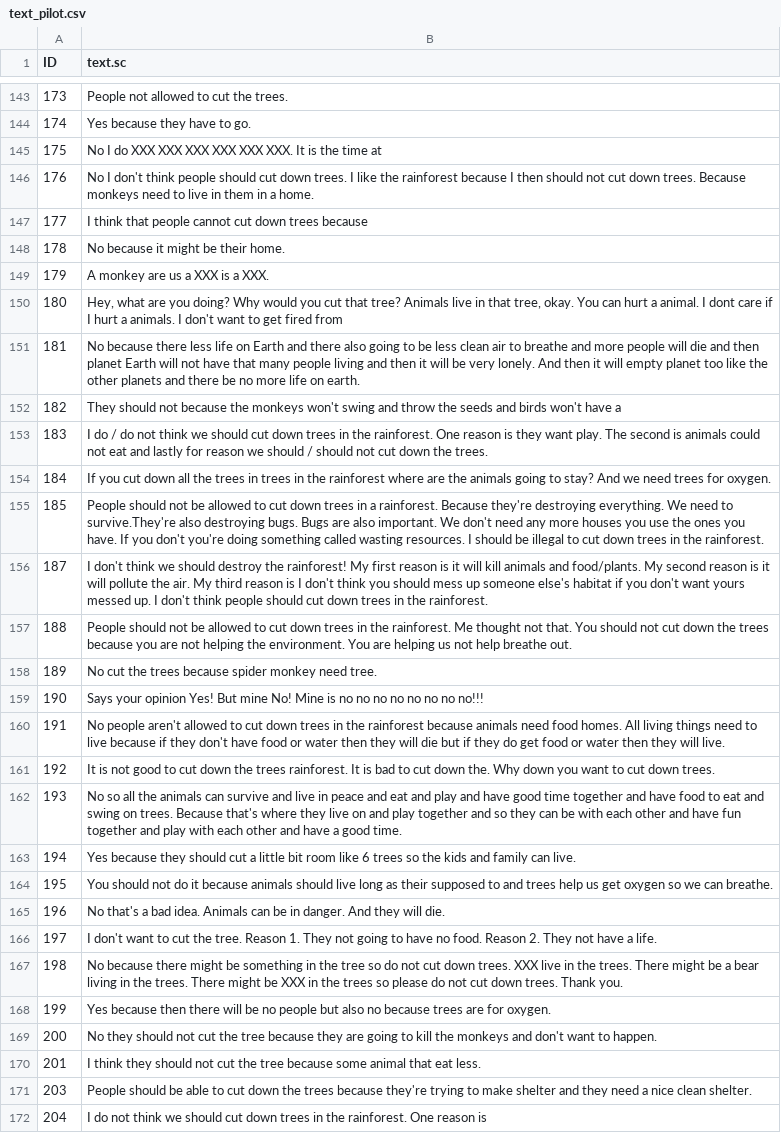
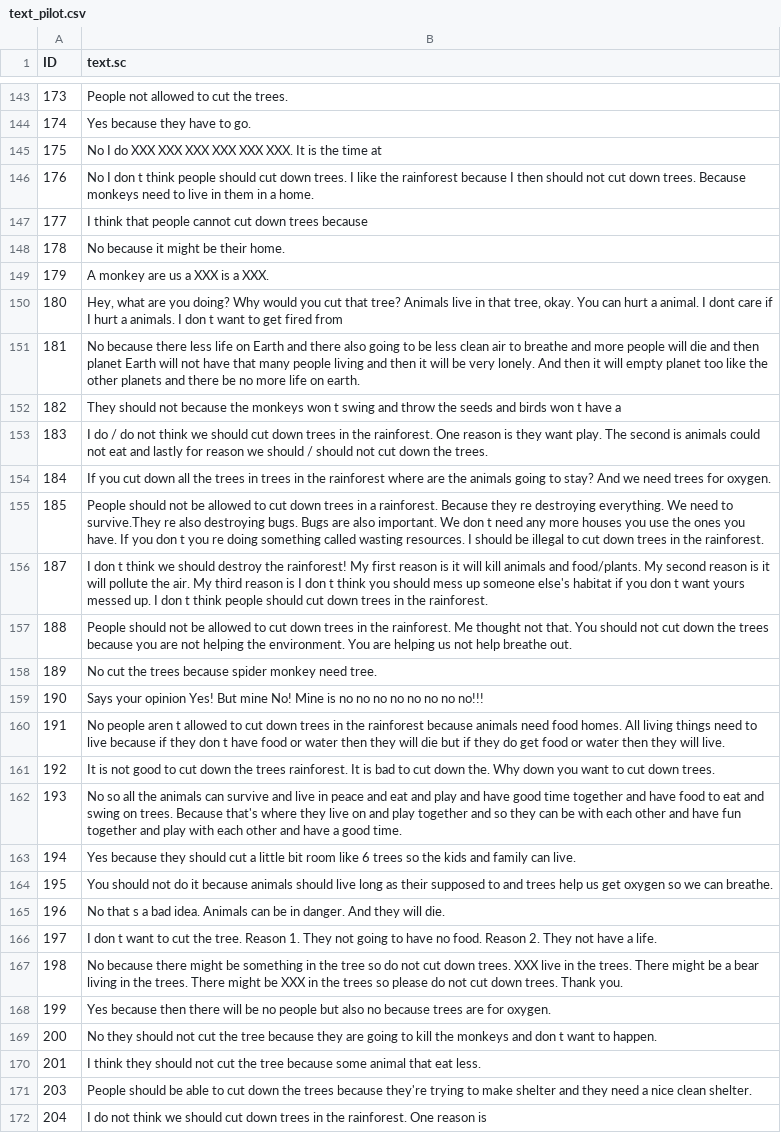
Before and after one commit to reaganmozer/reads-replication, a CSV file: data-generated/text_pilot.csv, drawn as a sheet; only a part is shown, gaps mark what is left out; the diff covers the shown part only.

```diff
--- a/data-generated/text_pilot.csv
+++ b/data-generated/text_pilot.csv
@@ -145,3 +145,3 @@
 175,"No I do XXX XXX XXX XXX XXX XXX. It is the time at"
-176,"No I don't think people should cut down trees. I like the rainforest because I then should not cut down trees. Because monkeys need to live in them in a home."
+176,"No I don t think people should cut down trees. I like the rainforest because I then should not cut down trees. Because monkeys need to live in them in a home."
 177,"I think that people cannot cut down trees because"
@@ -149,9 +149,9 @@
 179,"A monkey are us a XXX is a XXX."
-180,"Hey, what are you doing? Why would you cut that tree? Animals live in that tree, okay. You can hurt a animal. I dont care if I hurt a animals. I don't want to get fired from"
+180,"Hey, what are you doing? Why would you cut that tree? Animals live in that tree, okay. You can hurt a animal. I dont care if I hurt a animals. I don t want to get fired from"
 181,"No because there less life on Earth and there also going to be less clean air to breathe and more people will die and then planet Earth will not have that many people living and then it will be very lonely. And then it will empty planet too like the other planets and there be no more life on earth."
-182,"They should not because the monkeys won't swing and throw the seeds and birds won't have a"
+182,"They should not because the monkeys won t swing and throw the seeds and birds won t have a"
 183,"I do / do not think we should cut down trees in the rainforest. One reason is they want play. The second is animals could not eat and lastly for reason we should / should not cut down the trees."
 184,"If you cut down all the trees in trees in the rainforest where are the animals going to stay? And we need trees for oxygen."
-185,"People should not be allowed to cut down trees in a rainforest. Because they're destroying everything. We need to survive.They're also destroying bugs. Bugs are also important. We don't need any more houses you use the ones you have. If you don't you're doing something called wasting resources. I should be illegal to cut down trees in the rainforest."
-187,"I don't think we should destroy the rainforest! My first reason is it will kill animals and food/plants. My second reason is it will pollute the air. My third reason is I don't think you should mess up someone else's habitat if you don't want yours messed up. I don't think people should cut down trees in the rainforest."
+185,"People should not be allowed to cut down trees in a rainforest. Because they re destroying everything. We need to survive.They re also destroying bugs. Bugs are also important. We don t need any more houses you use the ones you have. If you don t you re doing something called wasting resources. I should be illegal to cut down trees in the rainforest."
+187,"I don t think we should destroy the rainforest! My first reason is it will kill animals and food/plants. My second reason is it will pollute the air. My third reason is I don t think you should mess up someone else's habitat if you don t want yours messed up. I don t think people should cut down trees in the rainforest."
 188,"People should not be allowed to cut down trees in the rainforest. Me thought not that. You should not cut down the trees because you are not helping the environment. You are helping us not help breathe out."
@@ -159,3 +159,3 @@
 190,"Says your opinion Yes! But mine No! Mine is no no no no no no no no!!!"
-191,"No people aren't allowed to cut down trees in the rainforest because animals need food homes. All living things need to live because if they don't have food or water then they will die but if they do get food or water then they will live."
+191,"No people aren t allowed to cut down trees in the rainforest because animals need food homes. All living things need to live because if they don t have food or water then they will die but if they do get food or water then they will live."
 192,"It is not good to cut down the trees rainforest. It is bad to cut down the. Why down you want to cut down trees."
@@ -164,7 +164,7 @@
 195,"You should not do it because animals should live long as their supposed to and trees help us get oxygen so we can breathe."
-196,"No that's a bad idea. Animals can be in danger. And they will die."
-197,"I don't want to cut the tree. Reason 1. They not going to have no food. Reason 2. They not have a life."
+196,"No that s a bad idea. Animals can be in danger. And they will die."
+197,"I don t want to cut the tree. Reason 1. They not going to have no food. Reason 2. They not have a life."
 198,"No because there might be something in the tree so do not cut down trees. XXX live in the trees. There might be a bear living in the trees. There might be XXX in the trees so please do not cut down trees. Thank you."
 199,"Yes because then there will be no people but also no because trees are for oxygen."
-200,"No they should not cut the tree because they are going to kill the monkeys and don't want to happen."
+200,"No they should not cut the tree because they are going to kill the monkeys and don t want to happen."
 201,"I think they should not cut the tree because some animal that eat less."
```
Also changed, not shown: 162 edited cells elsewhere in this file, 14 other files.
